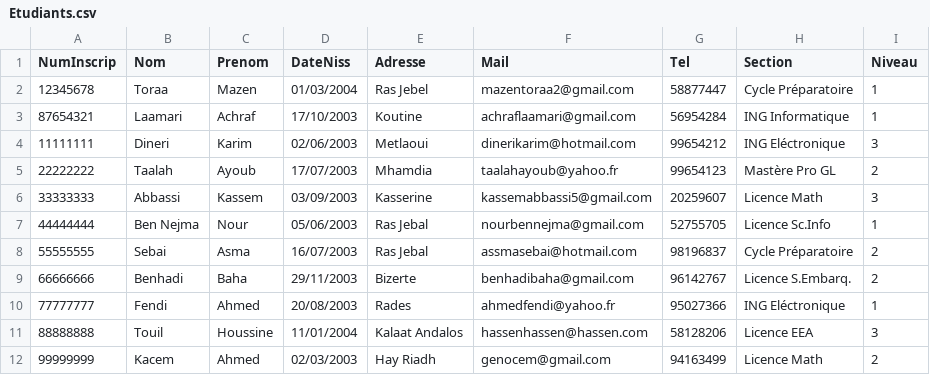
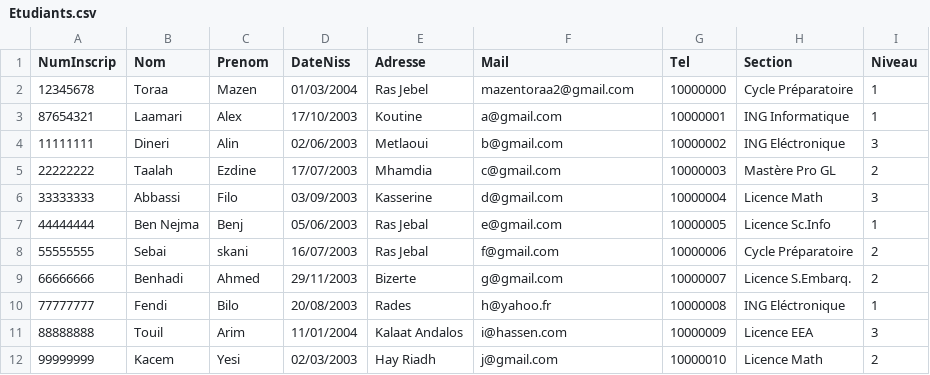
Before and after one commit to mazentoraa/Biblio-isimm, a CSV file: Etudiants.csv, drawn as a sheet; only a part is shown; the diff covers the shown part only.

```diff
--- a/Etudiants.csv
+++ b/Etudiants.csv
@@ -1,12 +1,12 @@
 NumInscrip;Nom;Prenom;DateNiss;Adresse;Mail;Tel;Section;Niveau
-12345678;Toraa;Mazen;01/03/2004;Ras Jebel;mazentoraa2@gmail.com;58877447;Cycle Préparatoire;1
-87654321;Laamari;Achraf;17/10/2003;Koutine;achraflaamari@gmail.com;56954284;ING Informatique;1
-11111111;Dineri;Karim;02/06/2003;Metlaoui;dinerikarim@hotmail.com;99654212;ING Eléctronique;3
-22222222;Taalah;Ayoub;17/07/2003;Mhamdia;taalahayoub@yahoo.fr;99654123;Mastère Pro GL;2
-33333333;Abbassi;Kassem;03/09/2003;Kasserine;kassemabbassi5@gmail.com;20259607;Licence Math;3
-44444444;Ben Nejma;Nour;05/06/2003;Ras Jebal;nourbennejma@gmail.com;52755705;Licence Sc.Info;1
-55555555;Sebai ;Asma;16/07/2003;Ras Jebal;assmasebai@hotmail.com;98196837;Cycle Préparatoire;2
-66666666;Benhadi;Baha;29/11/2003;Bizerte;benhadibaha@gmail.com;96142767;Licence S.Embarq.;2
-77777777;Fendi;Ahmed;20/08/2003;Rades;ahmedfendi@yahoo.fr;95027366;ING Eléctronique;1
-88888888;Touil;Houssine;11/01/2004;Kalaat Andalos;hassenhassen@hassen.com;58128206;Licence EEA;3
-99999999;Kacem;Ahmed;02/03/2003;Hay Riadh;genocem@gmail.com;94163499;Licence Math;2
+12345678;Toraa;Mazen;01/03/2004;Ras Jebel;mazentoraa2@gmail.com;10000000;Cycle Préparatoire;1
+87654321;Laamari;Alex;17/10/2003;Koutine;a@gmail.com;10000001;ING Informatique;1
+11111111;Dineri;Alin;02/06/2003;Metlaoui;b@gmail.com;10000002;ING Eléctronique;3
+22222222;Taalah;Ezdine;17/07/2003;Mhamdia;c@gmail.com;10000003;Mastère Pro GL;2
+33333333;Abbassi;Filo;03/09/2003;Kasserine;d@gmail.com;10000004;Licence Math;3
+44444444;Ben Nejma;Benj;05/06/2003;Ras Jebal;e@gmail.com;10000005;Licence Sc.Info;1
+55555555;Sebai ;skani;16/07/2003;Ras Jebal;f@gmail.com;10000006;Cycle Préparatoire;2
+66666666;Benhadi;Ahmed;29/11/2003;Bizerte;g@gmail.com;10000007;Licence S.Embarq.;2
+77777777;Fendi;Bilo;20/08/2003;Rades;h@yahoo.fr;10000008;ING Eléctronique;1
+88888888;Touil;Arim;11/01/2004;Kalaat Andalos;i@hassen.com;10000009;Licence EEA;3
+99999999;Kacem;Yesi;02/03/2003;Hay Riadh;j@gmail.com;10000010;Licence Math;2
```
Also changed, not shown: 120 edited cells elsewhere in this file, 6 other files.
